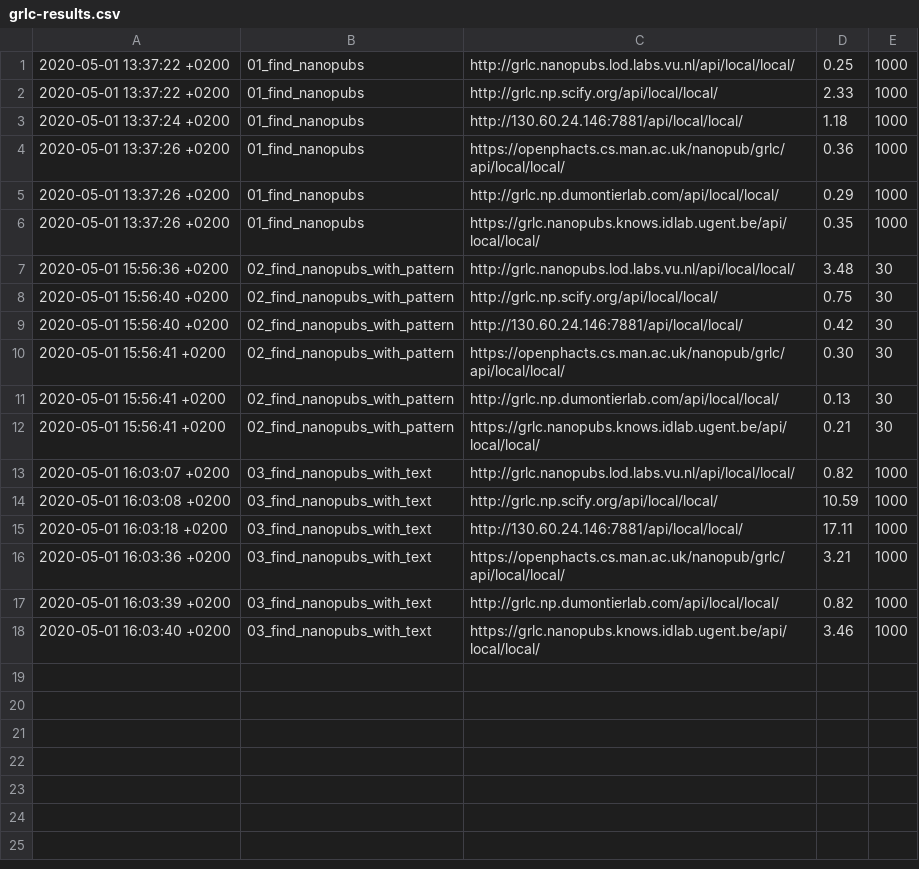
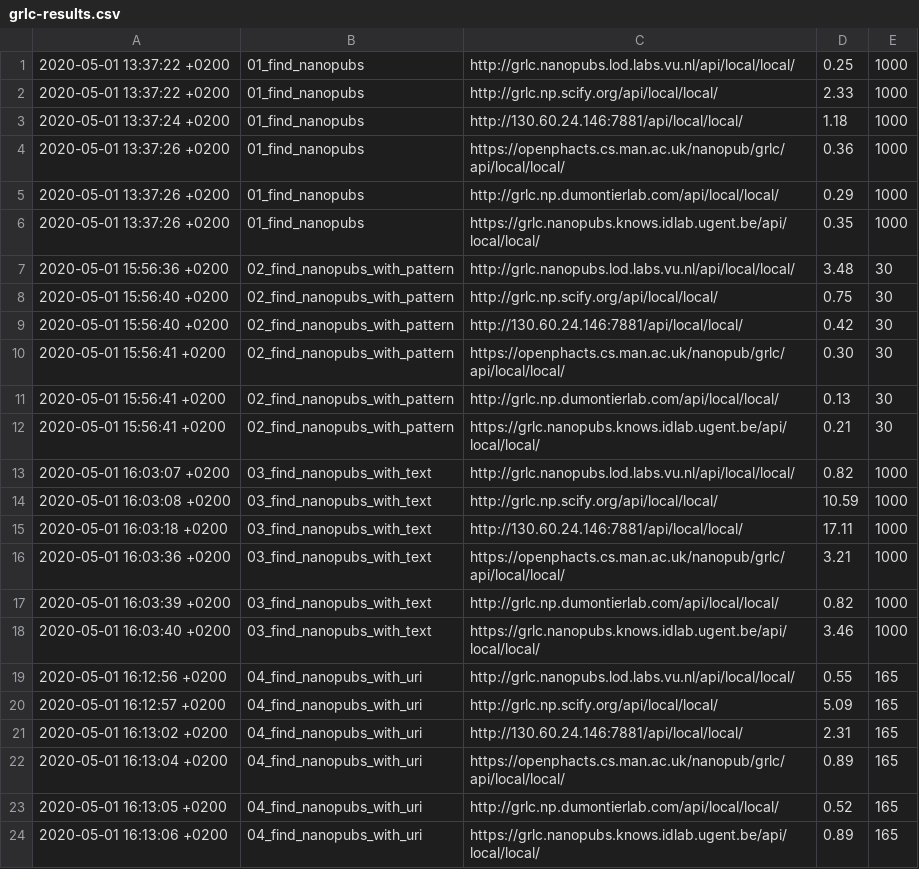
Before and after one commit to peta-pico/nanopub-services-eval, a CSV file: output/grlc-results.csv, drawn as a sheet; the diff names each change by its address in the sheet, - before the commit and + after, or states it on an @@ line.

```diff
--- a/output/grlc-results.csv
+++ b/output/grlc-results.csv
+row 19: 2020-05-01 16:12:56 +0200 | 04_find_nanopubs_with_uri | http://grlc.nanopubs.lod.labs.vu.nl/api/local/local/ | 0.55 | 165
+row 20: 2020-05-01 16:12:57 +0200 | 04_find_nanopubs_with_uri | http://grlc.np.scify.org/api/local/local/ | 5.09 | 165
+row 21: 2020-05-01 16:13:02 +0200 | 04_find_nanopubs_with_uri | http://130.60.24.146:7881/api/local/local/ | 2.31 | 165
+row 22: 2020-05-01 16:13:04 +0200 | 04_find_nanopubs_with_uri | https://openphacts.cs.man.ac.uk/nanopub/grlc/api/local/local/ | 0.89 | 165
+row 23: 2020-05-01 16:13:05 +0200 | 04_find_nanopubs_with_uri | http://grlc.np.dumontierlab.com/api/local/local/ | 0.52 | 165
+row 24: 2020-05-01 16:13:06 +0200 | 04_find_nanopubs_with_uri | https://grlc.nanopubs.knows.idlab.ugent.be/api/local/local/ | 0.89 | 165
```
Also changed, not shown: output/ldf-results.csv, 2 other files.
